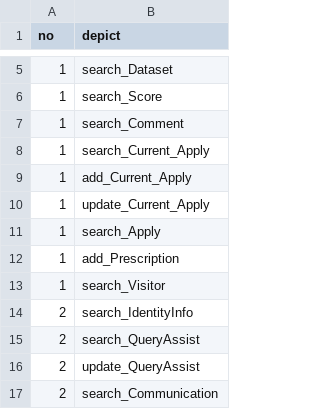
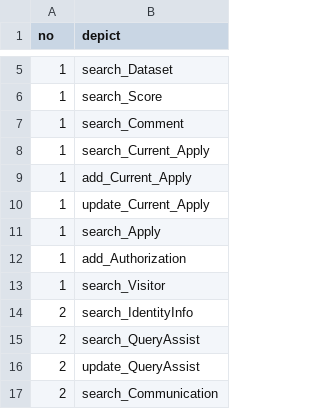
Before and after one commit to Zhu-Shatong/OceanDataManageSystemn, a CSV file: permission.csv, drawn as a sheet; only a part is shown, gaps mark what is left out.

```diff
--- a/permission.csv
+++ b/permission.csv
@@ -11,3 +11,3 @@ no,depict
 1,search_Apply
-1,add_Prescription
+1,add_Authorization
 1,search_Visitor
```
Also changed, not shown: 6 other files.
